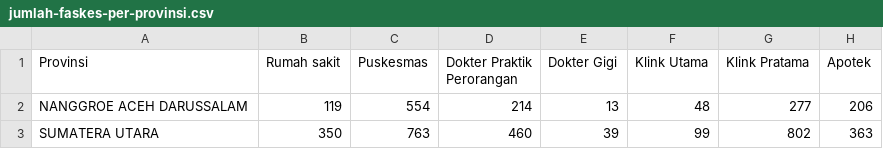
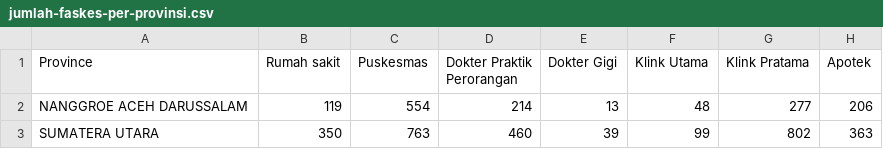
Before and after one commit to dz4kiya/ds1-for-THK, a CSV file: jumlah-faskes-per-provinsi.csv, drawn as a sheet; only a part is shown.

```diff
--- a/jumlah-faskes-per-provinsi.csv
+++ b/jumlah-faskes-per-provinsi.csv
@@ -1,2 +1,2 @@
-Provinsi,Rumah sakit,Puskesmas,Dokter Praktik Perorangan,Dokter Gigi,Klink Utama,Klink Pratama,Apotek
+Province,Rumah sakit,Puskesmas,Dokter Praktik Perorangan,Dokter Gigi,Klink Utama,Klink Pratama,Apotek
 NANGGROE ACEH DARUSSALAM,119,554,214,13,48,277,206
```
Also changed, not shown: jumlah-faskes-per-provinsi-2020.csv, 1 other file.
